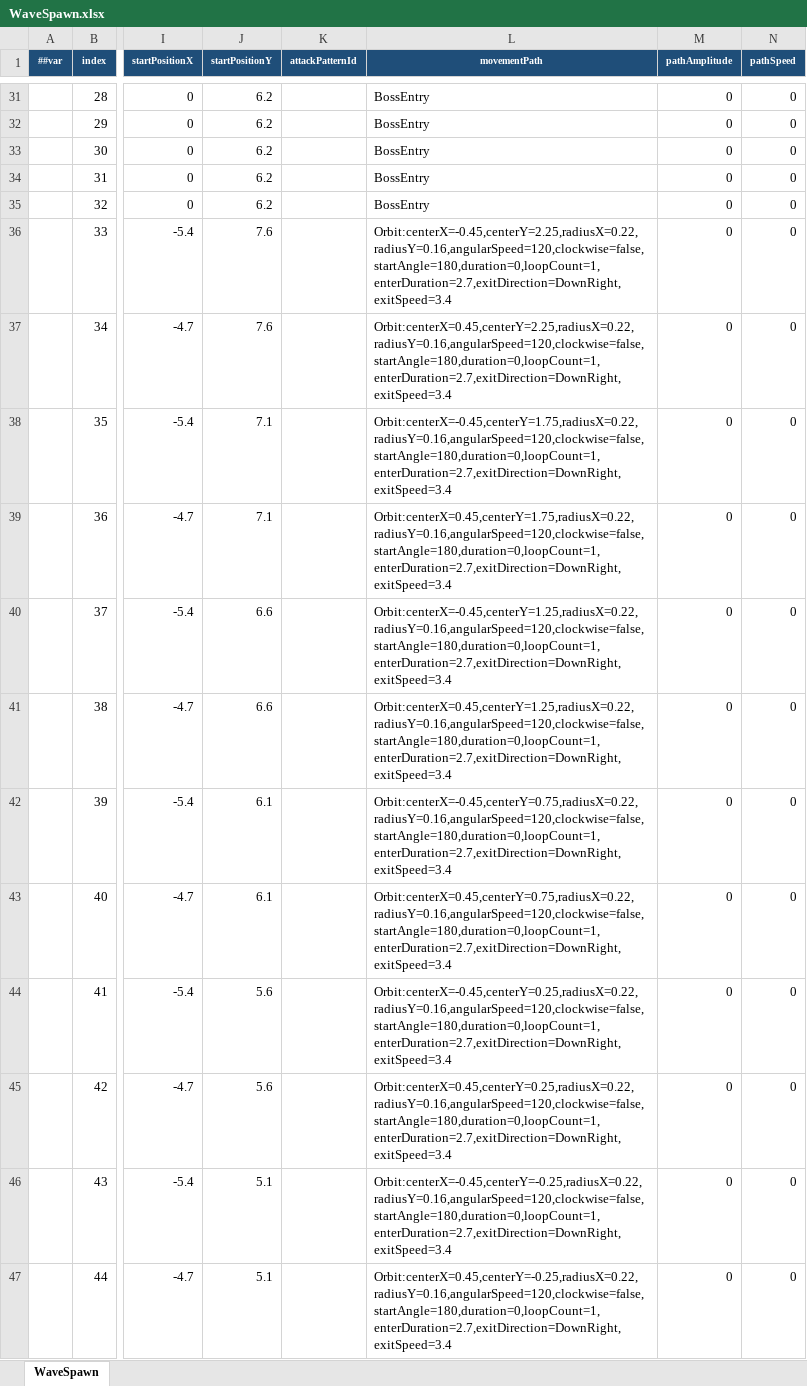
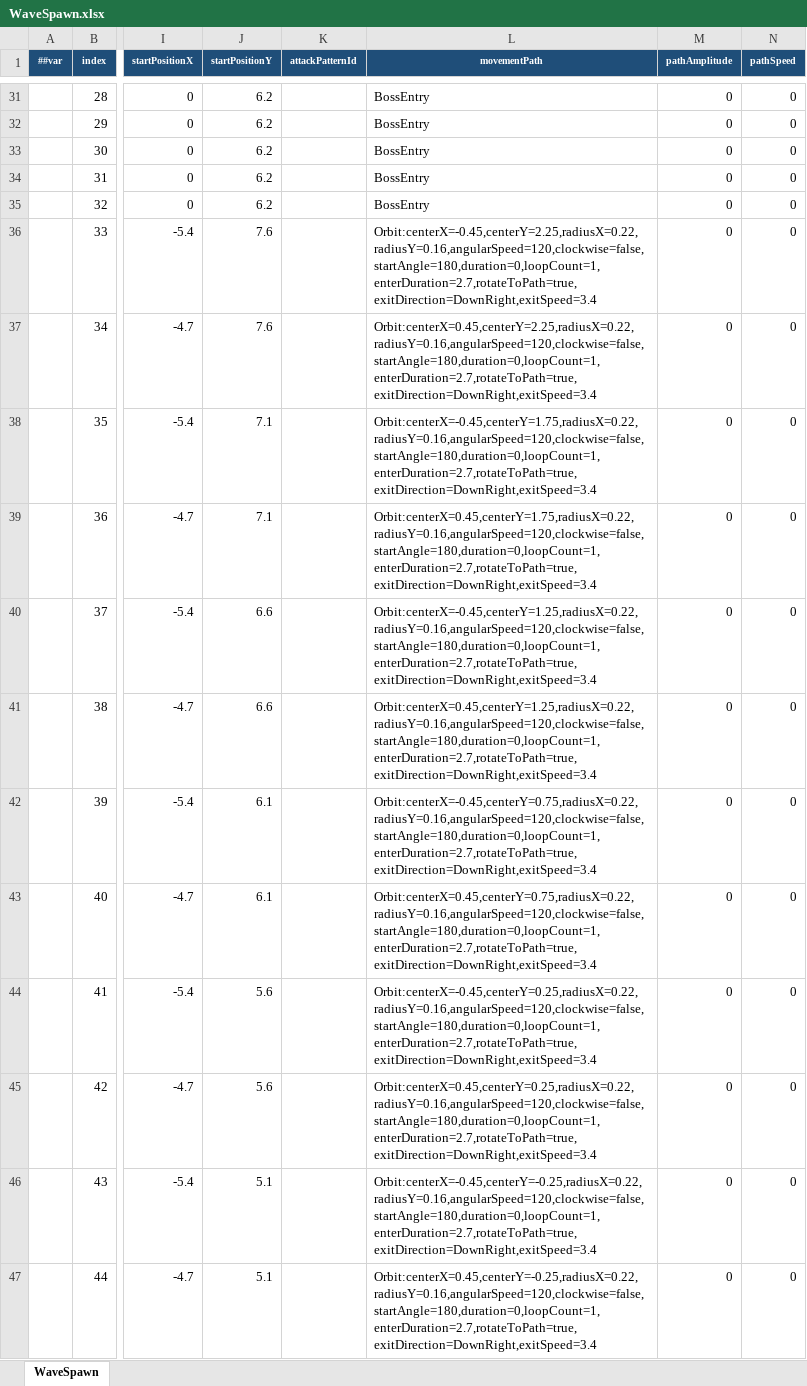
Before and after one commit to coder-lipenghui/LeiTing, an Excel workbook: Luban/Datas/WaveSpawn.xlsx, sheet WaveSpawn, drawn as a sheet; only a part is shown, gaps mark what is left out; values as stored, in another font and other column widths than the file's, no borders; the diff names each change by its address in the sheet, - before the commit and + after, or states it on an @@ line.

Commit message:
Rotate resource enemies along orbit path

```diff
--- a/Luban/Datas/WaveSpawn.xlsx (sheet WaveSpawn)
+++ b/Luban/Datas/WaveSpawn.xlsx (sheet WaveSpawn)
-L36 (movementPath): Orbit:centerX=-0.45,centerY=2.25,radiusX=0.22,radiusY=0.16,angularSpeed=120,clockwise=false,startAngle=180,duration=0,loopCount=1,enterDuration=2.7,exitDirection=DownRight,exitSpeed=3.4
+L36 (movementPath): Orbit:centerX=-0.45,centerY=2.25,radiusX=0.22,radiusY=0.16,angularSpeed=120,clockwise=false,startAngle=180,duration=0,loopCount=1,enterDuration=2.7,rotateToPath=true,exitDirection=DownRight,exitSpeed=3.4
-L37 (movementPath): Orbit:centerX=0.45,centerY=2.25,radiusX=0.22,radiusY=0.16,angularSpeed=120,clockwise=false,startAngle=180,duration=0,loopCount=1,enterDuration=2.7,exitDirection=DownRight,exitSpeed=3.4
+L37 (movementPath): Orbit:centerX=0.45,centerY=2.25,radiusX=0.22,radiusY=0.16,angularSpeed=120,clockwise=false,startAngle=180,duration=0,loopCount=1,enterDuration=2.7,rotateToPath=true,exitDirection=DownRight,exitSpeed=3.4
-L38 (movementPath): Orbit:centerX=-0.45,centerY=1.75,radiusX=0.22,radiusY=0.16,angularSpeed=120,clockwise=false,startAngle=180,duration=0,loopCount=1,enterDuration=2.7,exitDirection=DownRight,exitSpeed=3.4
+L38 (movementPath): Orbit:centerX=-0.45,centerY=1.75,radiusX=0.22,radiusY=0.16,angularSpeed=120,clockwise=false,startAngle=180,duration=0,loopCount=1,enterDuration=2.7,rotateToPath=true,exitDirection=DownRight,exitSpeed=3.4
-L39 (movementPath): Orbit:centerX=0.45,centerY=1.75,radiusX=0.22,radiusY=0.16,angularSpeed=120,clockwise=false,startAngle=180,duration=0,loopCount=1,enterDuration=2.7,exitDirection=DownRight,exitSpeed=3.4
+L39 (movementPath): Orbit:centerX=0.45,centerY=1.75,radiusX=0.22,radiusY=0.16,angularSpeed=120,clockwise=false,startAngle=180,duration=0,loopCount=1,enterDuration=2.7,rotateToPath=true,exitDirection=DownRight,exitSpeed=3.4
-L40 (movementPath): Orbit:centerX=-0.45,centerY=1.25,radiusX=0.22,radiusY=0.16,angularSpeed=120,clockwise=false,startAngle=180,duration=0,loopCount=1,enterDuration=2.7,exitDirection=DownRight,exitSpeed=3.4
+L40 (movementPath): Orbit:centerX=-0.45,centerY=1.25,radiusX=0.22,radiusY=0.16,angularSpeed=120,clockwise=false,startAngle=180,duration=0,loopCount=1,enterDuration=2.7,rotateToPath=true,exitDirection=DownRight,exitSpeed=3.4
-L41 (movementPath): Orbit:centerX=0.45,centerY=1.25,radiusX=0.22,radiusY=0.16,angularSpeed=120,clockwise=false,startAngle=180,duration=0,loopCount=1,enterDuration=2.7,exitDirection=DownRight,exitSpeed=3.4
+L41 (movementPath): Orbit:centerX=0.45,centerY=1.25,radiusX=0.22,radiusY=0.16,angularSpeed=120,clockwise=false,startAngle=180,duration=0,loopCount=1,enterDuration=2.7,rotateToPath=true,exitDirection=DownRight,exitSpeed=3.4
-L42 (movementPath): Orbit:centerX=-0.45,centerY=0.75,radiusX=0.22,radiusY=0.16,angularSpeed=120,clockwise=false,startAngle=180,duration=0,loopCount=1,enterDuration=2.7,exitDirection=DownRight,exitSpeed=3.4
+L42 (movementPath): Orbit:centerX=-0.45,centerY=0.75,radiusX=0.22,radiusY=0.16,angularSpeed=120,clockwise=false,startAngle=180,duration=0,loopCount=1,enterDuration=2.7,rotateToPath=true,exitDirection=DownRight,exitSpeed=3.4
-L43 (movementPath): Orbit:centerX=0.45,centerY=0.75,radiusX=0.22,radiusY=0.16,angularSpeed=120,clockwise=false,startAngle=180,duration=0,loopCount=1,enterDuration=2.7,exitDirection=DownRight,exitSpeed=3.4
+L43 (movementPath): Orbit:centerX=0.45,centerY=0.75,radiusX=0.22,radiusY=0.16,angularSpeed=120,clockwise=false,startAngle=180,duration=0,loopCount=1,enterDuration=2.7,rotateToPath=true,exitDirection=DownRight,exitSpeed=3.4
-L44 (movementPath): Orbit:centerX=-0.45,centerY=0.25,radiusX=0.22,radiusY=0.16,angularSpeed=120,clockwise=false,startAngle=180,duration=0,loopCount=1,enterDuration=2.7,exitDirection=DownRight,exitSpeed=3.4
+L44 (movementPath): Orbit:centerX=-0.45,centerY=0.25,radiusX=0.22,radiusY=0.16,angularSpeed=120,clockwise=false,startAngle=180,duration=0,loopCount=1,enterDuration=2.7,rotateToPath=true,exitDirection=DownRight,exitSpeed=3.4
-L45 (movementPath): Orbit:centerX=0.45,centerY=0.25,radiusX=0.22,radiusY=0.16,angularSpeed=120,clockwise=false,startAngle=180,duration=0,loopCount=1,enterDuration=2.7,exitDirection=DownRight,exitSpeed=3.4
+L45 (movementPath): Orbit:centerX=0.45,centerY=0.25,radiusX=0.22,radiusY=0.16,angularSpeed=120,clockwise=false,startAngle=180,duration=0,loopCount=1,enterDuration=2.7,rotateToPath=true,exitDirection=DownRight,exitSpeed=3.4
-L46 (movementPath): Orbit:centerX=-0.45,centerY=-0.25,radiusX=0.22,radiusY=0.16,angularSpeed=120,clockwise=false,startAngle=180,duration=0,loopCount=1,enterDuration=2.7,exitDirection=DownRight,exitSpeed=3.4
+L46 (movementPath): Orbit:centerX=-0.45,centerY=-0.25,radiusX=0.22,radiusY=0.16,angularSpeed=120,clockwise=false,startAngle=180,duration=0,loopCount=1,enterDuration=2.7,rotateToPath=true,exitDirection=DownRight,exitSpeed=3.4
-L47 (movementPath): Orbit:centerX=0.45,centerY=-0.25,radiusX=0.22,radiusY=0.16,angularSpeed=120,clockwise=false,startAngle=180,duration=0,loopCount=1,enterDuration=2.7,exitDirection=DownRight,exitSpeed=3.4
+L47 (movementPath): Orbit:centerX=0.45,centerY=-0.25,radiusX=0.22,radiusY=0.16,angularSpeed=120,clockwise=false,startAngle=180,duration=0,loopCount=1,enterDuration=2.7,rotateToPath=true,exitDirection=DownRight,exitSpeed=3.4
```
Also changed, not shown: 2 other files.
